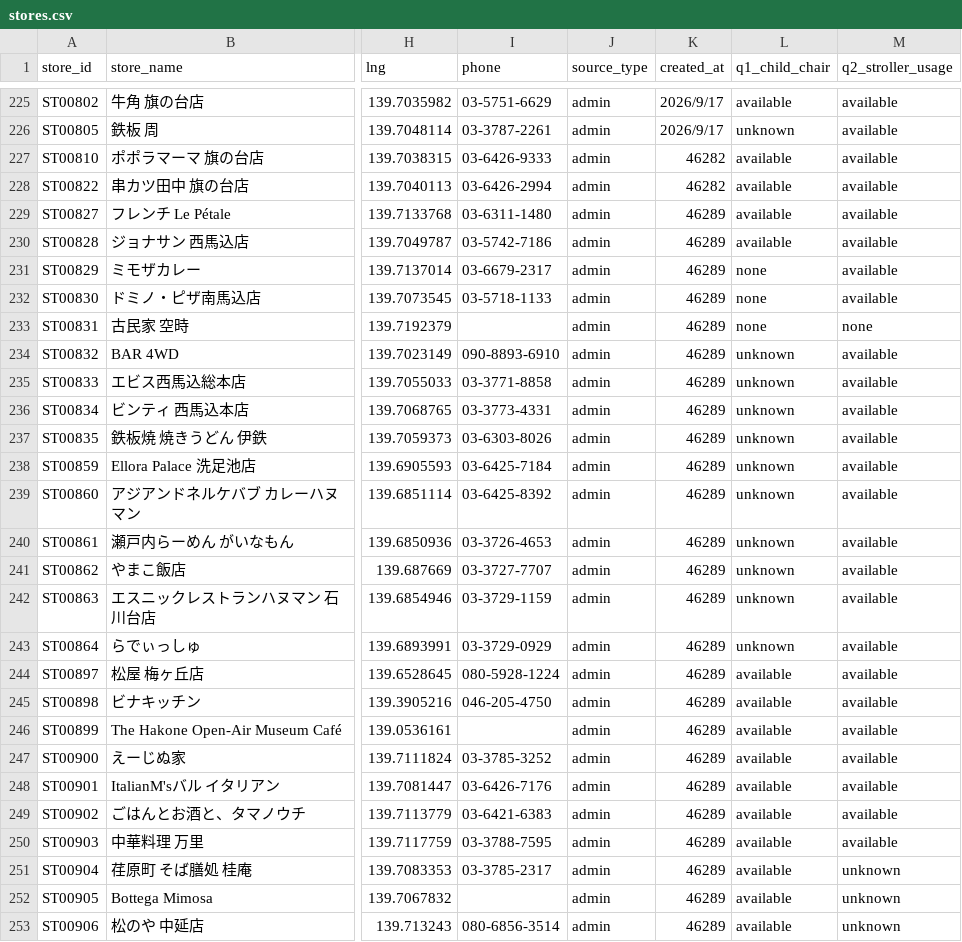
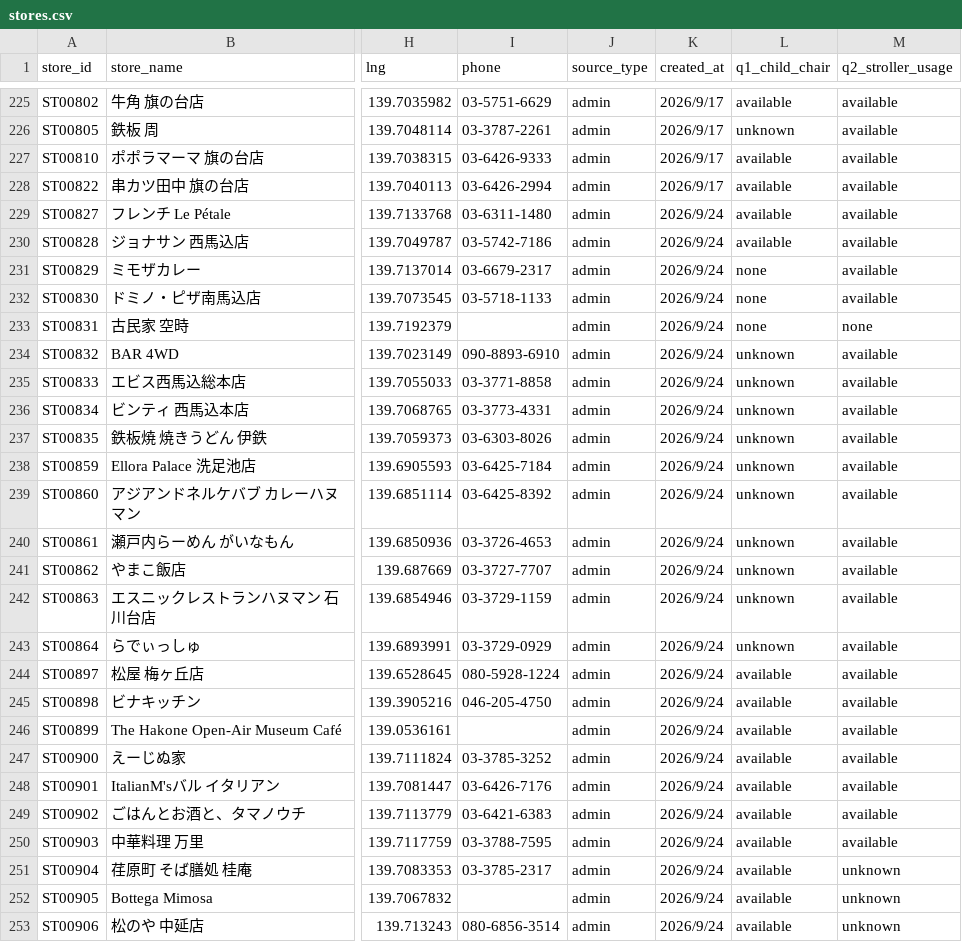
Before and after one commit to small-good/haireta, a CSV file: data/stores.csv, drawn as a sheet; only a part is shown, gaps mark what is left out; the diff covers the shown part only; the diff names each change by its address in the sheet, - before the commit and + after, or states it on an @@ line.

Commit message:
Add files via upload

```diff
--- a/data/stores.csv
+++ b/data/stores.csv
-K227:K228 (created_at): 46282
+K227:K228 (created_at): 2026/9/17
-K229:K253 (created_at): 46289
+K229:K253 (created_at): 2026/9/24
```
Also changed, not shown: 26 edited cells elsewhere in this file.
